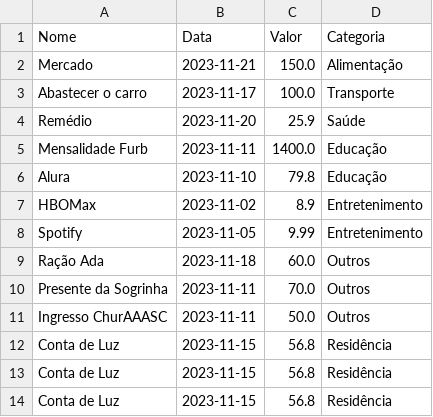
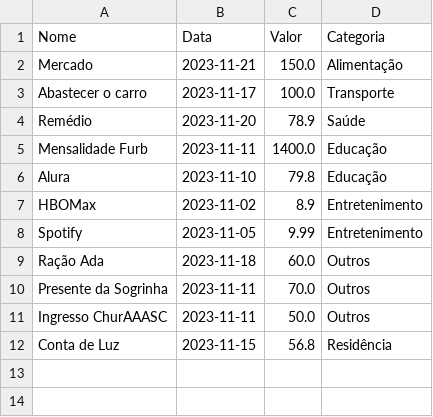
Before and after one commit to iaraoliveira/dindin, a CSV file: DinDin/res/despesas.csv, drawn as a sheet.

```diff
--- a/DinDin/res/despesas.csv
+++ b/DinDin/res/despesas.csv
@@ -3,3 +3,3 @@ Mercado;2023-11-21;150.0;Alimentação
 Abastecer o carro;2023-11-17;100.0;Transporte
-Remédio;2023-11-20;25.9;Saúde
+Remédio;2023-11-20;78.9;Saúde
 Mensalidade Furb;2023-11-11;1400.0;Educação
@@ -11,4 +11,2 @@ Presente da Sogrinha;2023-11-11;70.0;Outros
 Ingresso ChurAAASC;2023-11-11;50.0;Outros
-Conta de Luz;2023-11-15;56.8;Residência
-Conta de Luz;2023-11-15;56.8;Residência
 Conta de Luz;2023-11-15;56.8;Residência
```
Also changed, not shown: 3 other files.
